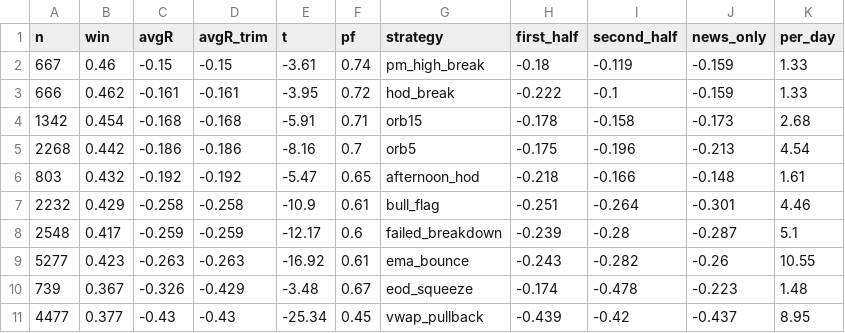
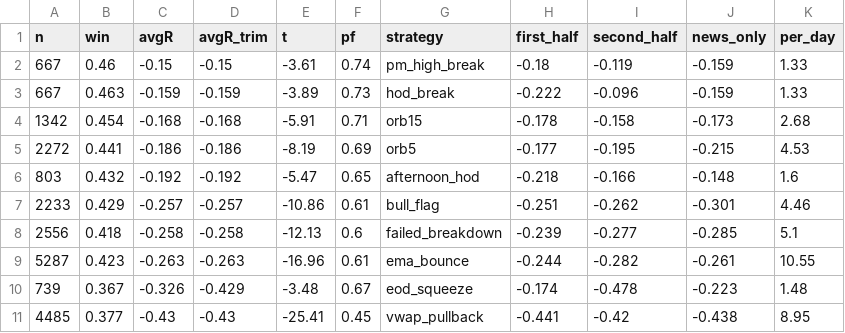
Before and after one commit to newurbaninfluence-lgtm/paper-trading-bot, a CSV file: research/scorecard.csv, drawn as a sheet.

Commit message:
research results 2026-10-10

```diff
--- a/research/scorecard.csv
+++ b/research/scorecard.csv
@@ -2,10 +2,10 @@ n,win,avgR,avgR_trim,t,pf,strategy,first_half,second_half,news_only,per_day
 667,0.46,-0.15,-0.15,-3.61,0.74,pm_high_break,-0.18,-0.119,-0.159,1.33
-666,0.462,-0.161,-0.161,-3.95,0.72,hod_break,-0.222,-0.1,-0.159,1.33
+667,0.463,-0.159,-0.159,-3.89,0.73,hod_break,-0.222,-0.096,-0.159,1.33
 1342,0.454,-0.168,-0.168,-5.91,0.71,orb15,-0.178,-0.158,-0.173,2.68
-2268,0.442,-0.186,-0.186,-8.16,0.7,orb5,-0.175,-0.196,-0.213,4.54
-803,0.432,-0.192,-0.192,-5.47,0.65,afternoon_hod,-0.218,-0.166,-0.148,1.61
-2232,0.429,-0.258,-0.258,-10.9,0.61,bull_flag,-0.251,-0.264,-0.301,4.46
-2548,0.417,-0.259,-0.259,-12.17,0.6,failed_breakdown,-0.239,-0.28,-0.287,5.1
-5277,0.423,-0.263,-0.263,-16.92,0.61,ema_bounce,-0.243,-0.282,-0.26,10.55
+2272,0.441,-0.186,-0.186,-8.19,0.69,orb5,-0.177,-0.195,-0.215,4.53
+803,0.432,-0.192,-0.192,-5.47,0.65,afternoon_hod,-0.218,-0.166,-0.148,1.6
+2233,0.429,-0.257,-0.257,-10.86,0.61,bull_flag,-0.251,-0.262,-0.301,4.46
+2556,0.418,-0.258,-0.258,-12.13,0.6,failed_breakdown,-0.239,-0.277,-0.285,5.1
+5287,0.423,-0.263,-0.263,-16.96,0.61,ema_bounce,-0.244,-0.282,-0.261,10.55
 739,0.367,-0.326,-0.429,-3.48,0.67,eod_squeeze,-0.174,-0.478,-0.223,1.48
-4477,0.377,-0.43,-0.43,-25.34,0.45,vwap_pullback,-0.439,-0.42,-0.437,8.95
+4485,0.377,-0.43,-0.43,-25.41,0.45,vwap_pullback,-0.441,-0.42,-0.438,8.95
```
Also changed, not shown: research/variants.csv, 5 other files.
